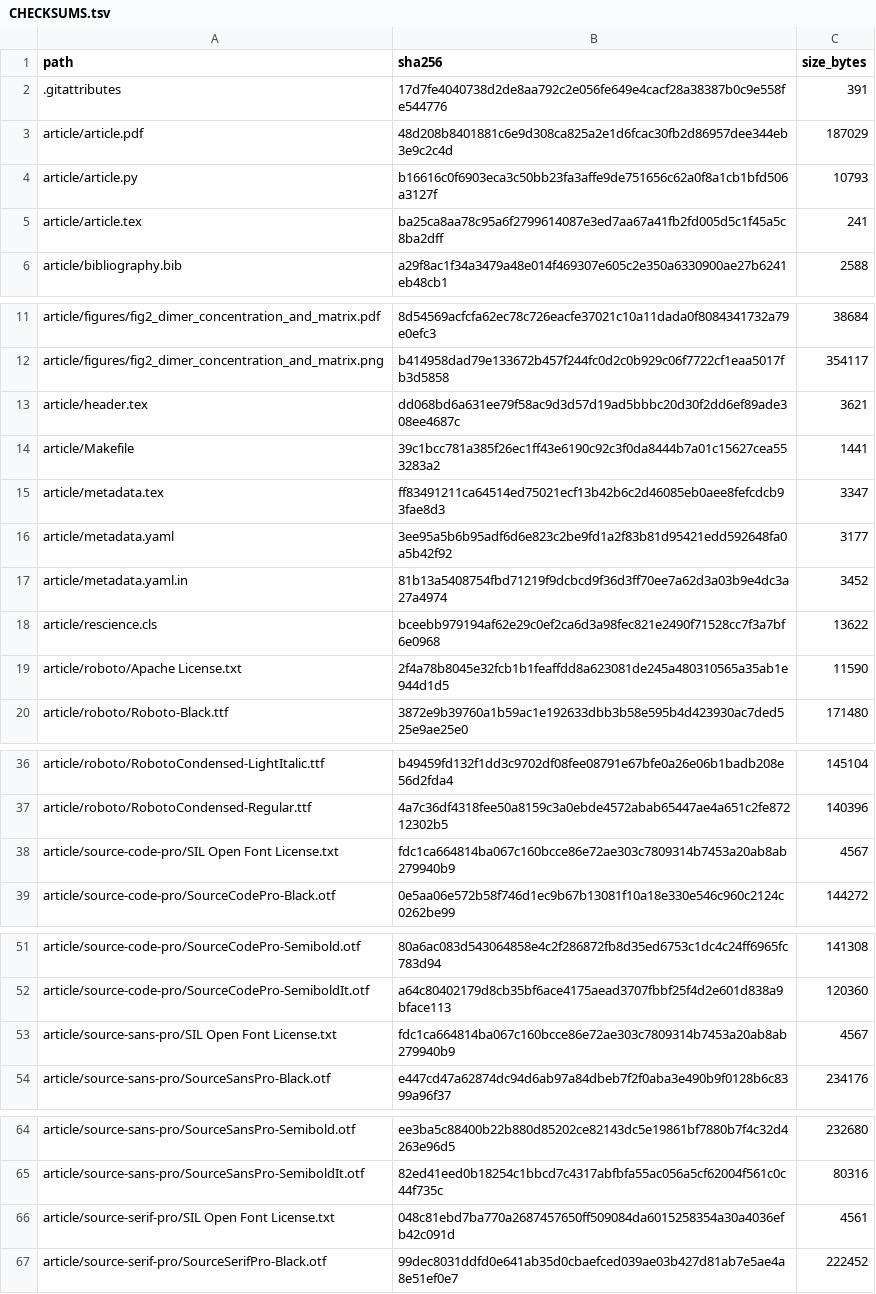
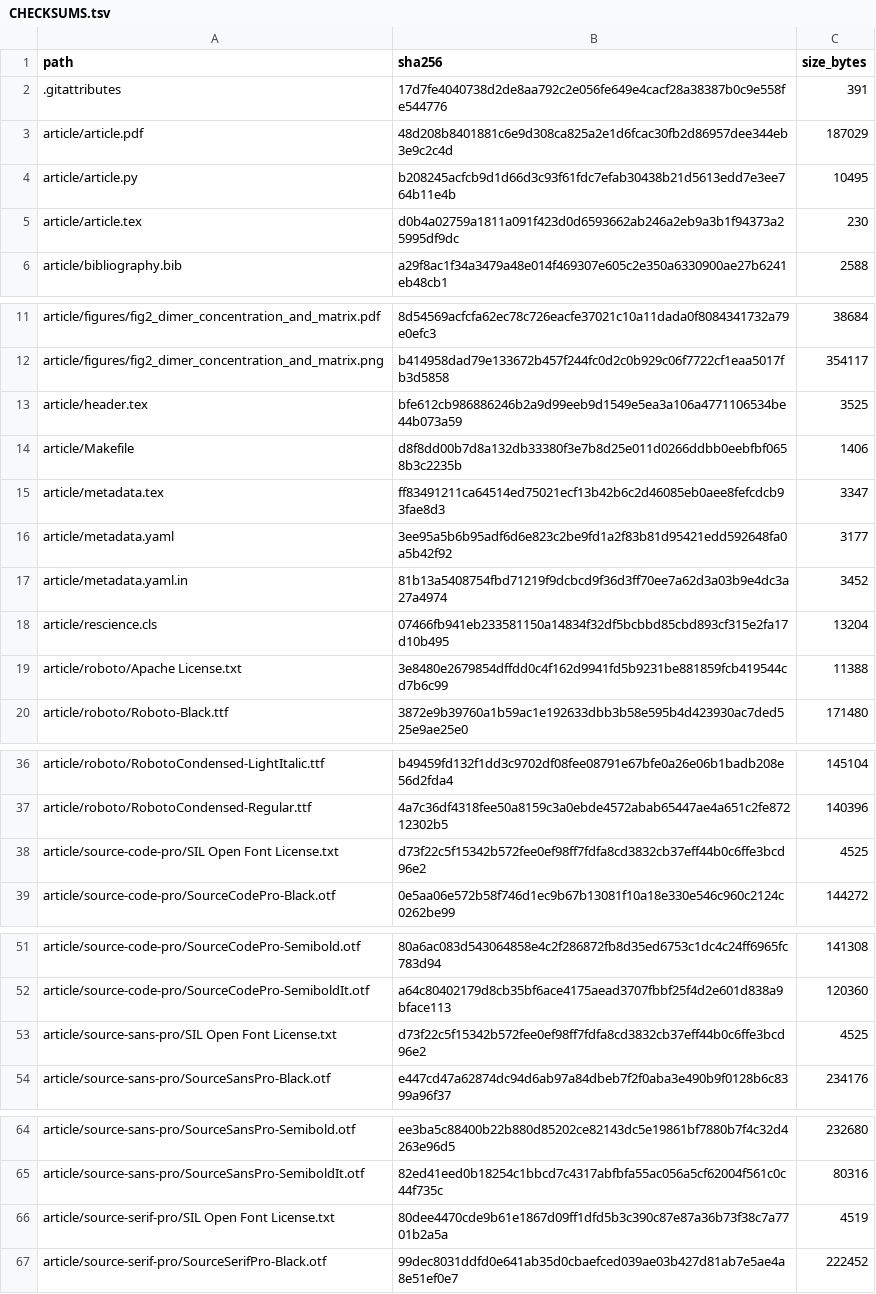
Before and after one commit to Rashidmstar12/saddle-replication, a TSV file: CHECKSUMS.tsv, drawn as a sheet; only a part is shown, gaps mark what is left out; the diff covers the shown part only.

Commit message:
Normalize upstream ReScience template line endings to LF and synchronize CHECKSUMS.tsv

```diff
--- a/CHECKSUMS.tsv
+++ b/CHECKSUMS.tsv
@@ -3,4 +3,4 @@ path	sha256	size_bytes
 article/article.pdf	48d208b8401881c6e9d308ca825a2e1d6fcac30fb2d86957dee344eb3e9c2c4d	187029
-article/article.py	b16616c0f6903eca3c50bb23fa3affe9de751656c62a0f8a1cb1bfd506a3127f	10793
-article/article.tex	ba25ca8aa78c95a6f2799614087e3ed7aa67a41fb2fd005d5c1f45a5c8ba2dff	241
+article/article.py	b208245acfcb9d1d66d3c93f61fdc7efab30438b21d5613edd7e3ee764b11e4b	10495
+article/article.tex	d0b4a02759a1811a091f423d0d6593662ab246a2eb9a3b1f94373a25995df9dc	230
 article/bibliography.bib	a29f8ac1f34a3479a48e014f469307e605c2e350a6330900ae27b6241eb48cb1	2588
@@ -12,4 +12,4 @@ article/figures/fig2_dimer_concentration_and_matrix.pdf	8d54569acfcfa62ec78c726e
 article/figures/fig2_dimer_concentration_and_matrix.png	b414958dad79e133672b457f244fc0d2c0b929c06f7722cf1eaa5017fb3d5858	354117
-article/header.tex	dd068bd6a631ee79f58ac9d3d57d19ad5bbbc20d30f2dd6ef89ade308ee4687c	3621
-article/Makefile	39c1bcc781a385f26ec1ff43e6190c92c3f0da8444b7a01c15627cea553283a2	1441
+article/header.tex	bfe612cb986886246b2a9d99eeb9d1549e5ea3a106a4771106534be44b073a59	3525
+article/Makefile	d8f8dd00b7d8a132db33380f3e7b8d25e011d0266ddbb0eebfbf0658b3c2235b	1406
 article/metadata.tex	ff83491211ca64514ed75021ecf13b42b6c2d46085eb0aee8fefcdcb93fae8d3	3347
@@ -17,4 +17,4 @@ article/metadata.yaml	3ee95a5b6b95adf6d6e823c2be9fd1a2f83b81d95421edd592648fa0a5
 article/metadata.yaml.in	81b13a5408754fbd71219f9dcbcd9f36d3ff70ee7a62d3a03b9e4dc3a27a4974	3452
-article/rescience.cls	bceebb979194af62e29c0ef2ca6d3a98fec821e2490f71528cc7f3a7bf6e0968	13622
-article/roboto/Apache License.txt	2f4a78b8045e32fcb1b1feaffdd8a623081de245a480310565a35ab1e944d1d5	11590
+article/rescience.cls	07466fb941eb233581150a14834f32df5bcbbd85cbd893cf315e2fa17d10b495	13204
+article/roboto/Apache License.txt	3e8480e2679854dffdd0c4f162d9941fd5b9231be881859fcb419544cd7b6c99	11388
 article/roboto/Roboto-Black.ttf	3872e9b39760a1b59ac1e192633dbb3b58e595b4d423930ac7ded525e9ae25e0	171480
@@ -37,3 +37,3 @@ article/roboto/RobotoCondensed-LightItalic.ttf	b49459fd132f1dd3c9702df08fee08791
 article/roboto/RobotoCondensed-Regular.ttf	4a7c36df4318fee50a8159c3a0ebde4572abab65447ae4a651c2fe87212302b5	140396
-article/source-code-pro/SIL Open Font License.txt	fdc1ca664814ba067c160bcce86e72ae303c7809314b7453a20ab8ab279940b9	4567
+article/source-code-pro/SIL Open Font License.txt	d73f22c5f15342b572fee0ef98ff7fdfa8cd3832cb37eff44b0c6ffe3bcd96e2	4525
 article/source-code-pro/SourceCodePro-Black.otf	0e5aa06e572b58f746d1ec9b67b13081f10a18e330e546c960c2124c0262be99	144272
@@ -52,3 +52,3 @@ article/source-code-pro/SourceCodePro-Semibold.otf	80a6ac083d543064858e4c2f28687
 article/source-code-pro/SourceCodePro-SemiboldIt.otf	a64c80402179d8cb35bf6ace4175aead3707fbbf25f4d2e601d838a9bface113	120360
-article/source-sans-pro/SIL Open Font License.txt	fdc1ca664814ba067c160bcce86e72ae303c7809314b7453a20ab8ab279940b9	4567
+article/source-sans-pro/SIL Open Font License.txt	d73f22c5f15342b572fee0ef98ff7fdfa8cd3832cb37eff44b0c6ffe3bcd96e2	4525
 article/source-sans-pro/SourceSansPro-Black.otf	e447cd47a62874dc94d6ab97a84dbeb7f2f0aba3e490b9f0128b6c8399a96f37	234176
@@ -65,3 +65,3 @@ article/source-sans-pro/SourceSansPro-Semibold.otf	ee3ba5c88400b22b880d85202ce82
 article/source-sans-pro/SourceSansPro-SemiboldIt.otf	82ed41eed0b18254c1bbcd7c4317abfbfa55ac056a5cf62004f561c0c44f735c	80316
-article/source-serif-pro/SIL Open Font License.txt	048c81ebd7ba770a2687457650ff509084da6015258354a30a4036efb42c091d	4561
+article/source-serif-pro/SIL Open Font License.txt	80dee4470cde9b61e1867d09ff1dfd5b3c390c87e87a36b73f38c7a7701b2a5a	4519
 article/source-serif-pro/SourceSerifPro-Black.otf	99dec8031ddfd0e641ab35d0cbaefced039ae03b427d81ab7e5ae4a8e51ef0e7	222452
```
Also changed, not shown: 2 edited cells elsewhere in this file.
